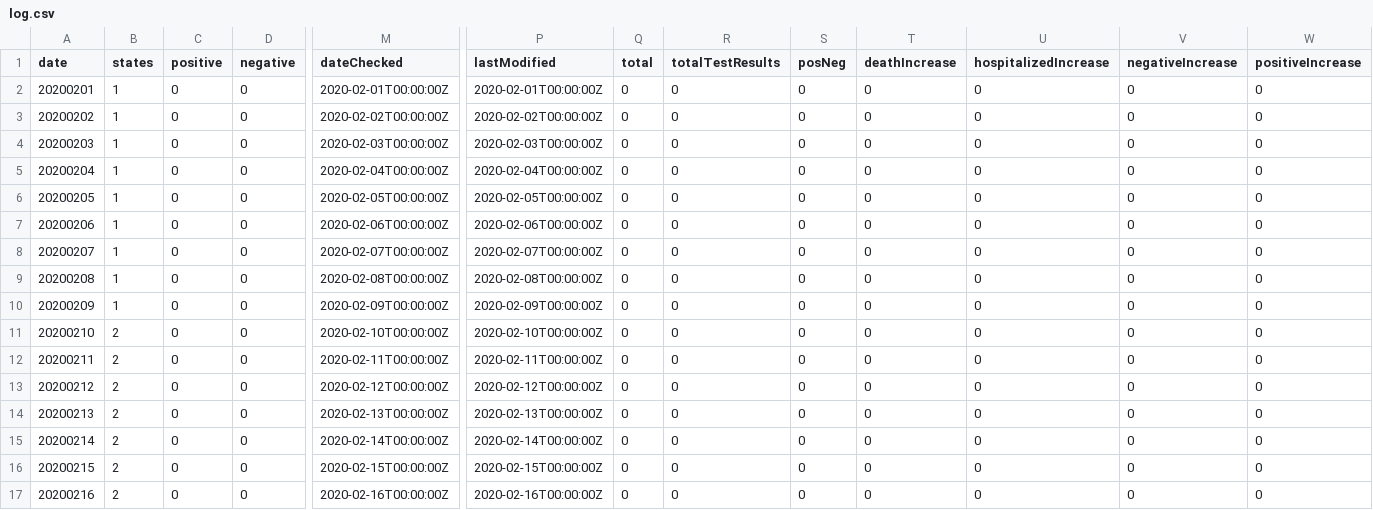
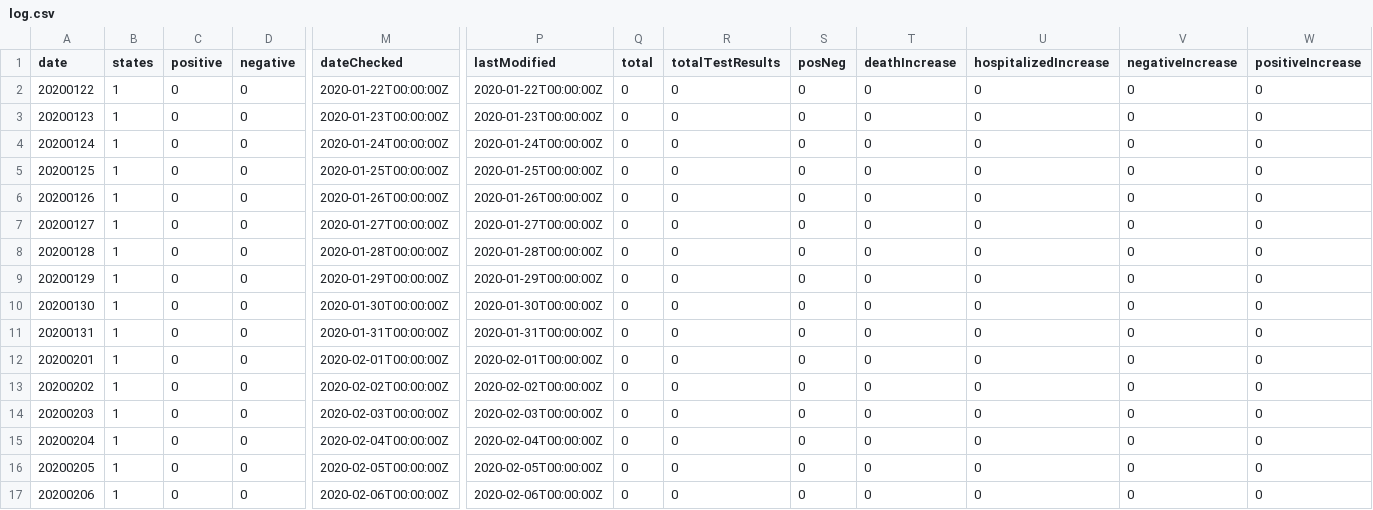
Before and after one commit to Gilb03/Covid19Project, a CSV file: covid/log/log.csv, drawn as a sheet; only a part is shown, gaps mark what is left out; the shorter side is filled out with more unchanged rows; rows hold the shown columns only; the diff names each change by its address in the sheet, - before the commit and + after, or states it on an @@ line.

```diff
--- a/covid/log/log.csv
+++ b/covid/log/log.csv
+row 2: 20200122 | 1 | 0 | 0 | 2020-01-22T00:00:00Z | 2020-01-22T00:00:00Z | 0 | 0 | 0 | 0 | 0 | 0 | 0
+row 3: 20200123 | 1 | 0 | 0 | 2020-01-23T00:00:00Z | 2020-01-23T00:00:00Z | 0 | 0 | 0 | 0 | 0 | 0 | 0
+row 4: 20200124 | 1 | 0 | 0 | 2020-01-24T00:00:00Z | 2020-01-24T00:00:00Z | 0 | 0 | 0 | 0 | 0 | 0 | 0
+row 5: 20200125 | 1 | 0 | 0 | 2020-01-25T00:00:00Z | 2020-01-25T00:00:00Z | 0 | 0 | 0 | 0 | 0 | 0 | 0
+row 6: 20200126 | 1 | 0 | 0 | 2020-01-26T00:00:00Z | 2020-01-26T00:00:00Z | 0 | 0 | 0 | 0 | 0 | 0 | 0
+row 7: 20200127 | 1 | 0 | 0 | 2020-01-27T00:00:00Z | 2020-01-27T00:00:00Z | 0 | 0 | 0 | 0 | 0 | 0 | 0
+row 8: 20200128 | 1 | 0 | 0 | 2020-01-28T00:00:00Z | 2020-01-28T00:00:00Z | 0 | 0 | 0 | 0 | 0 | 0 | 0
+row 9: 20200129 | 1 | 0 | 0 | 2020-01-29T00:00:00Z | 2020-01-29T00:00:00Z | 0 | 0 | 0 | 0 | 0 | 0 | 0
+row 10: 20200130 | 1 | 0 | 0 | 2020-01-30T00:00:00Z | 2020-01-30T00:00:00Z | 0 | 0 | 0 | 0 | 0 | 0 | 0
+row 11: 20200131 | 1 | 0 | 0 | 2020-01-31T00:00:00Z | 2020-01-31T00:00:00Z | 0 | 0 | 0 | 0 | 0 | 0 | 0
```
Also changed, not shown: 2 other files.
